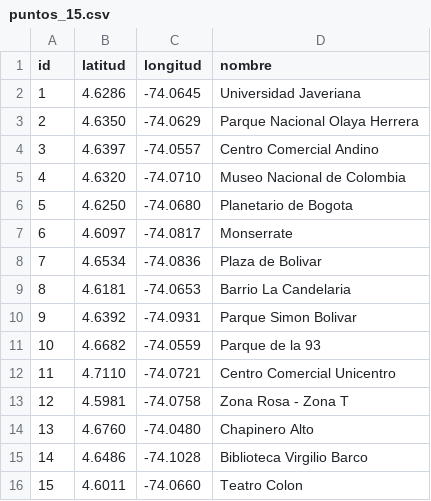
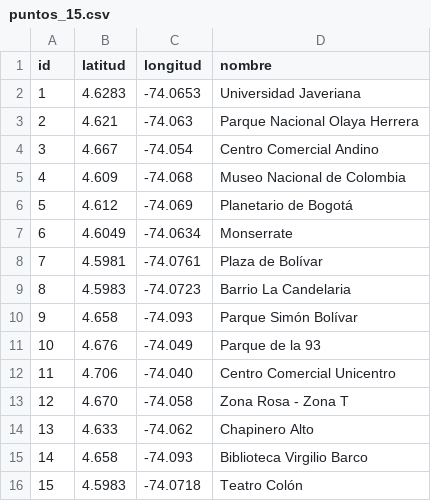
Before and after one commit to PabloGonzalez278/ADAProjectBogotech, a CSV file: tsp-red-vial/datos/puntos_15.csv, drawn as a sheet.

```diff
--- a/tsp-red-vial/datos/puntos_15.csv
+++ b/tsp-red-vial/datos/puntos_15.csv
@@ -1,16 +1,16 @@
 id,latitud,longitud,nombre
-1,4.6286,-74.0645,Universidad Javeriana
-2,4.6350,-74.0629,Parque Nacional Olaya Herrera
-3,4.6397,-74.0557,Centro Comercial Andino
-4,4.6320,-74.0710,Museo Nacional de Colombia
-5,4.6250,-74.0680,Planetario de Bogota
-6,4.6097,-74.0817,Monserrate
-7,4.6534,-74.0836,Plaza de Bolivar
-8,4.6181,-74.0653,Barrio La Candelaria
-9,4.6392,-74.0931,Parque Simon Bolivar
-10,4.6682,-74.0559,Parque de la 93
-11,4.7110,-74.0721,Centro Comercial Unicentro
-12,4.5981,-74.0758,Zona Rosa - Zona T
-13,4.6760,-74.0480,Chapinero Alto
-14,4.6486,-74.1028,Biblioteca Virgilio Barco
-15,4.6011,-74.0660,Teatro Colon
+1,4.6283,-74.0653,Universidad Javeriana
+2,4.621,-74.063,Parque Nacional Olaya Herrera
+3,4.667,-74.054,Centro Comercial Andino
+4,4.609,-74.068,Museo Nacional de Colombia
+5,4.612,-74.069,Planetario de Bogotá
+6,4.6049,-74.0634,Monserrate
+7,4.5981,-74.0761,Plaza de Bolívar
+8,4.5983,-74.0723,Barrio La Candelaria
+9,4.658,-74.093,Parque Simón Bolívar
+10,4.676,-74.049,Parque de la 93
+11,4.706,-74.040,Centro Comercial Unicentro
+12,4.670,-74.058,Zona Rosa - Zona T
+13,4.633,-74.062,Chapinero Alto
+14,4.658,-74.093,Biblioteca Virgilio Barco
+15,4.5983,-74.0718,Teatro Colón
```
Also changed, not shown: tsp-red-vial/datos/puntos_10.csv, tsp-red-vial/datos/puntos_centro_historico.csv, 11 other files.
